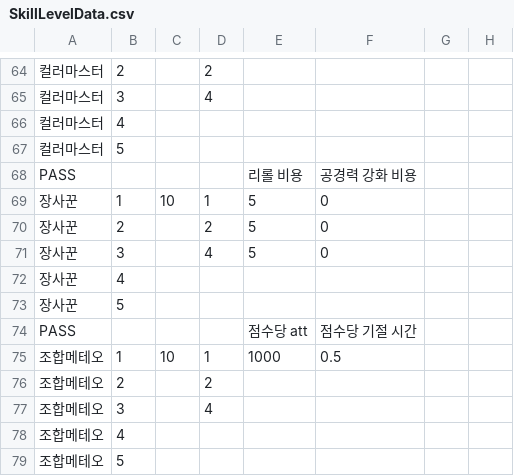
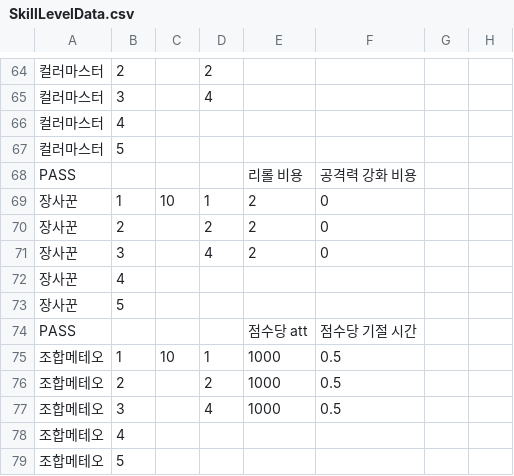
Before and after one commit to Penguin-God/TowerDefenseGame, a CSV file: Assets/Resources/Data/SkillData/SkillLevelData.csv, drawn as a sheet; only a part is shown, gaps mark what is left out; the diff names each change by its address in the sheet, - before the commit and + after, or states it on an @@ line.

Commit message:
chore: 장사꾼 버프

```diff
--- a/Assets/Resources/Data/SkillData/SkillLevelData.csv
+++ b/Assets/Resources/Data/SkillData/SkillLevelData.csv
-F68: 공경력 강화 비용
+F68: 공격력 강화 비용
-E69:E71: 5
+E69:E71: 2
-E76:E77: (empty)
+E76:E77: 1000
-F76:F77: (empty)
+F76:F77: 0.5
```
